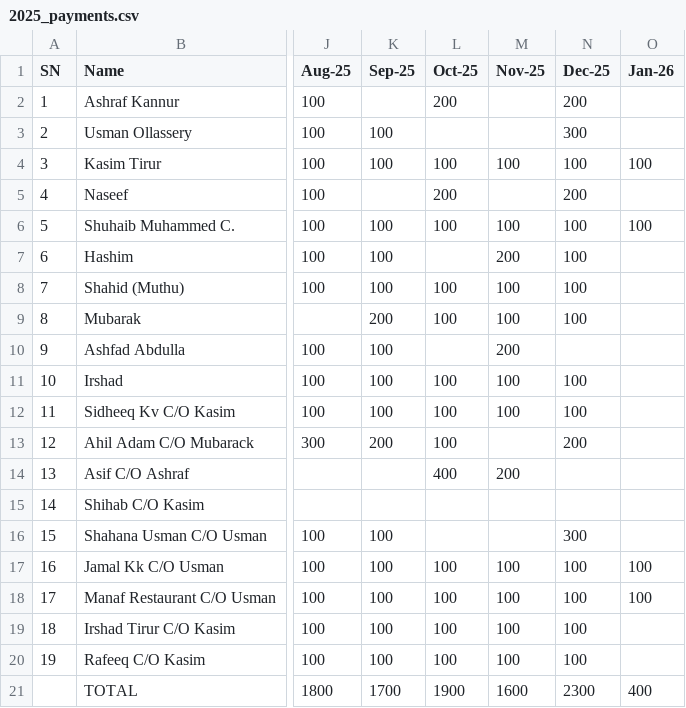
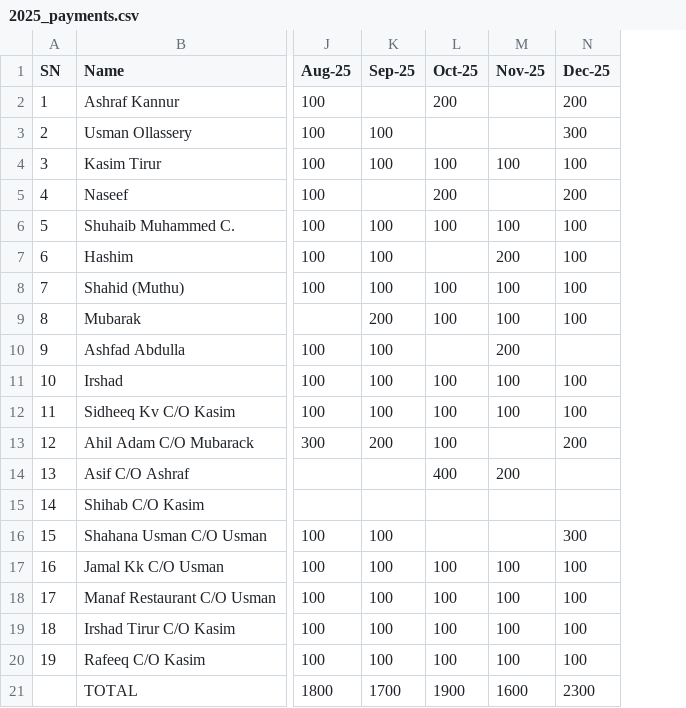
Before and after one commit to inventory-choco/avadhi-nidhi-v2, a CSV file: 2025_payments.csv, drawn as a sheet; only a part is shown, gaps mark what is left out; the diff names each change by its address in the sheet, - before the commit and + after, or states it on an @@ line.

Commit message:
Update 2025_payments.csv

```diff
--- a/2025_payments.csv
+++ b/2025_payments.csv
-column O (Jan-26), rows 4-21: 100 |  | 100 |  |  |  |  |  |  |  |  |  |  | 100 | 100 |  |  | 400
```
